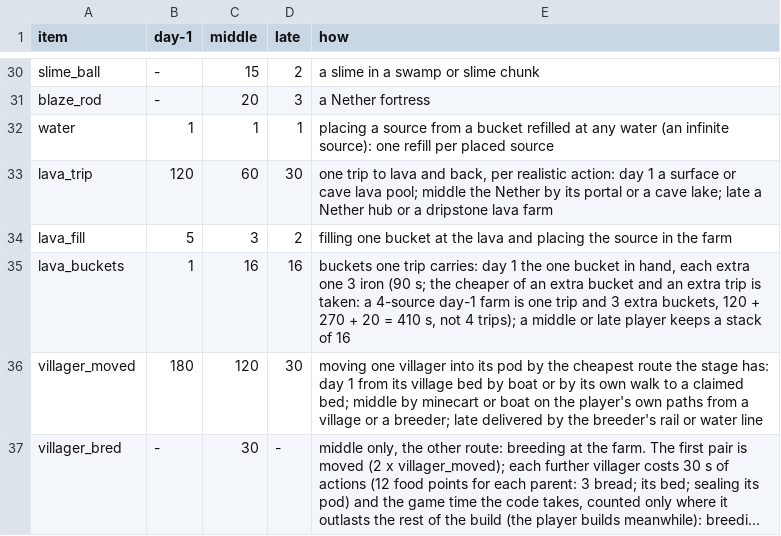
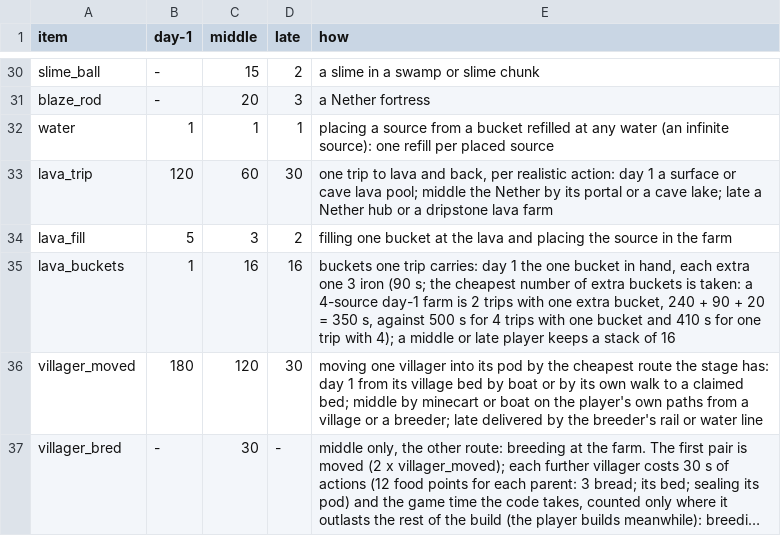
Before and after one commit to vjeux/redstonepedia, a TSV file: designs/farms/prices.tsv, drawn as a sheet; only a part is shown, gaps mark what is left out; long unchanged cells end in ….

Commit message:
prices.tsv lava_buckets: the example corrected (farmopt): 4 day-1 sources cost 350 s at the formula's minimum (2 trips with one extra bucket), not 410 (one trip with 4). Tests run: cargo test --release -p redsim --lib prices on this branch merged with explore/farmopt-fix f1f467449 (below)

```diff
--- a/designs/farms/prices.tsv
+++ b/designs/farms/prices.tsv
@@ -34,3 +34,3 @@ lava_trip	120	60	30	one trip to lava and back, per realistic action: day 1 a sur
 lava_fill	5	3	2	filling one bucket at the lava and placing the source in the farm
-lava_buckets	1	16	16	buckets one trip carries: day 1 the one bucket in hand, each extra one 3 iron (90 s; the cheaper of an extra bucket and an extra trip is taken: a 4-source day-1 farm is one trip and 3 extra buckets, 120 + 270 + 20 = 410 s, not 4 trips); a middle or late player keeps a stack of 16
+lava_buckets	1	16	16	buckets one trip carries: day 1 the one bucket in hand, each extra one 3 iron (90 s; the cheapest number of extra buckets is taken: a 4-source day-1 farm is 2 trips with one extra bucket, 240 + 90 + 20 = 350 s, against 500 s for 4 trips with one bucket and 410 s for one trip with 4); a middle or late player keeps a stack of 16
 villager_moved	180	120	30	moving one villager into its pod by the cheapest route the stage has: day 1 from its village bed by boat or by its own walk to a claimed bed; middle by minecart or boat on the player's own paths from a village or a breeder; late delivered by the breeder's rail or water line
```
